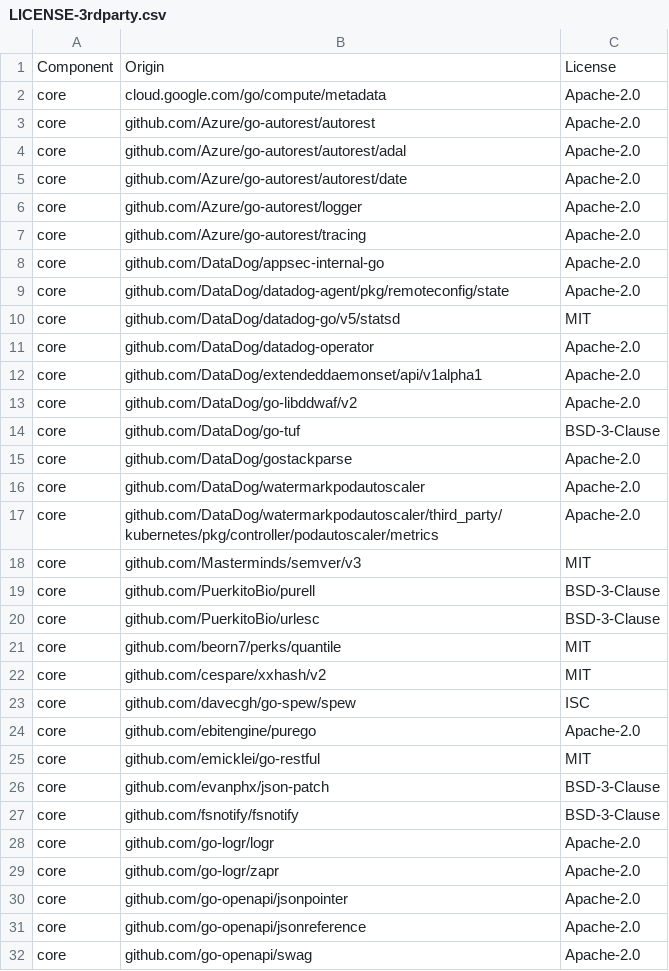
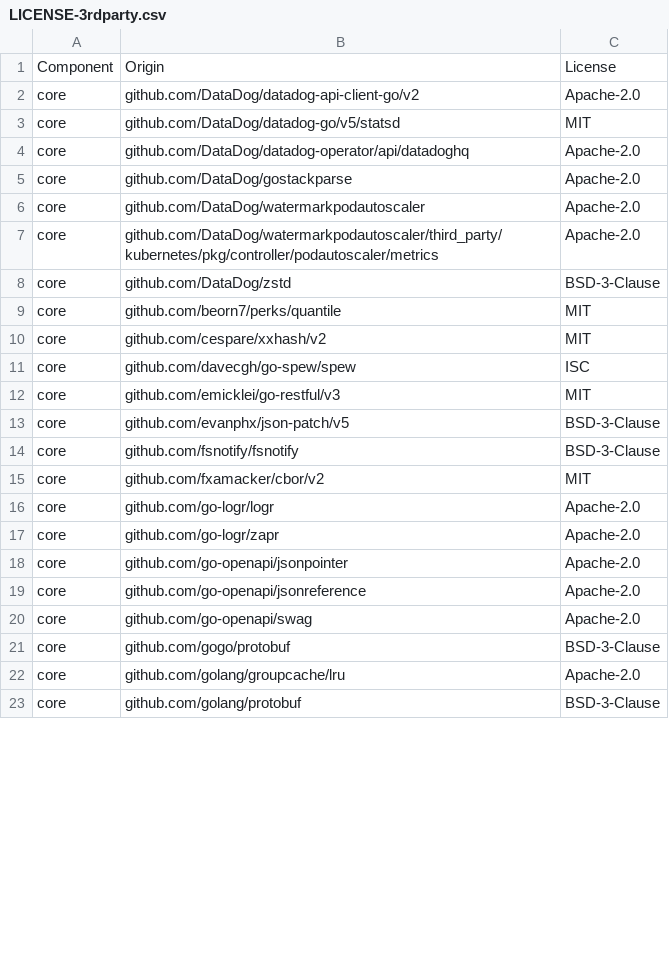
Before and after one commit to DataDog/watermarkpodautoscaler, a CSV file: LICENSE-3rdparty.csv, drawn as a sheet; only a part is shown; the shorter side is filled out with more unchanged rows; the diff covers the shown part only.

```diff
--- a/LICENSE-3rdparty.csv
+++ b/LICENSE-3rdparty.csv
@@ -1,15 +1,5 @@
 Component,Origin,License
-core,cloud.google.com/go/compute/metadata,Apache-2.0
-core,github.com/Azure/go-autorest/autorest,Apache-2.0
-core,github.com/Azure/go-autorest/autorest/adal,Apache-2.0
-core,github.com/Azure/go-autorest/autorest/date,Apache-2.0
-core,github.com/Azure/go-autorest/logger,Apache-2.0
-core,github.com/Azure/go-autorest/tracing,Apache-2.0
-core,github.com/DataDog/appsec-internal-go,Apache-2.0
-core,github.com/DataDog/datadog-agent/pkg/remoteconfig/state,Apache-2.0
+core,github.com/DataDog/datadog-api-client-go/v2,Apache-2.0
 core,github.com/DataDog/datadog-go/v5/statsd,MIT
-core,github.com/DataDog/datadog-operator,Apache-2.0
-core,github.com/DataDog/extendeddaemonset/api/v1alpha1,Apache-2.0
-core,github.com/DataDog/go-libddwaf/v2,Apache-2.0
-core,github.com/DataDog/go-tuf,BSD-3-Clause
+core,github.com/DataDog/datadog-operator/api/datadoghq,Apache-2.0
 core,github.com/DataDog/gostackparse,Apache-2.0
@@ -17,5 +7,3 @@ core,github.com/DataDog/watermarkpodautoscaler,Apache-2.0
 core,github.com/DataDog/watermarkpodautoscaler/third_party/kubernetes/pkg/controller/podautoscaler/metrics,Apache-2.0
-core,github.com/Masterminds/semver/v3,MIT
-core,github.com/PuerkitoBio/purell,BSD-3-Clause
-core,github.com/PuerkitoBio/urlesc,BSD-3-Clause
+core,github.com/DataDog/zstd,BSD-3-Clause
 core,github.com/beorn7/perks/quantile,MIT
@@ -23,6 +11,6 @@ core,github.com/cespare/xxhash/v2,MIT
 core,github.com/davecgh/go-spew/spew,ISC
-core,github.com/ebitengine/purego,Apache-2.0
-core,github.com/emicklei/go-restful,MIT
-core,github.com/evanphx/json-patch,BSD-3-Clause
+core,github.com/emicklei/go-restful/v3,MIT
+core,github.com/evanphx/json-patch/v5,BSD-3-Clause
 core,github.com/fsnotify/fsnotify,BSD-3-Clause
+core,github.com/fxamacker/cbor/v2,MIT
 core,github.com/go-logr/logr,Apache-2.0
```
Also changed, not shown: 4 added rows, 9 removed rows and 3 edited cells elsewhere in this file, 30 other files.
